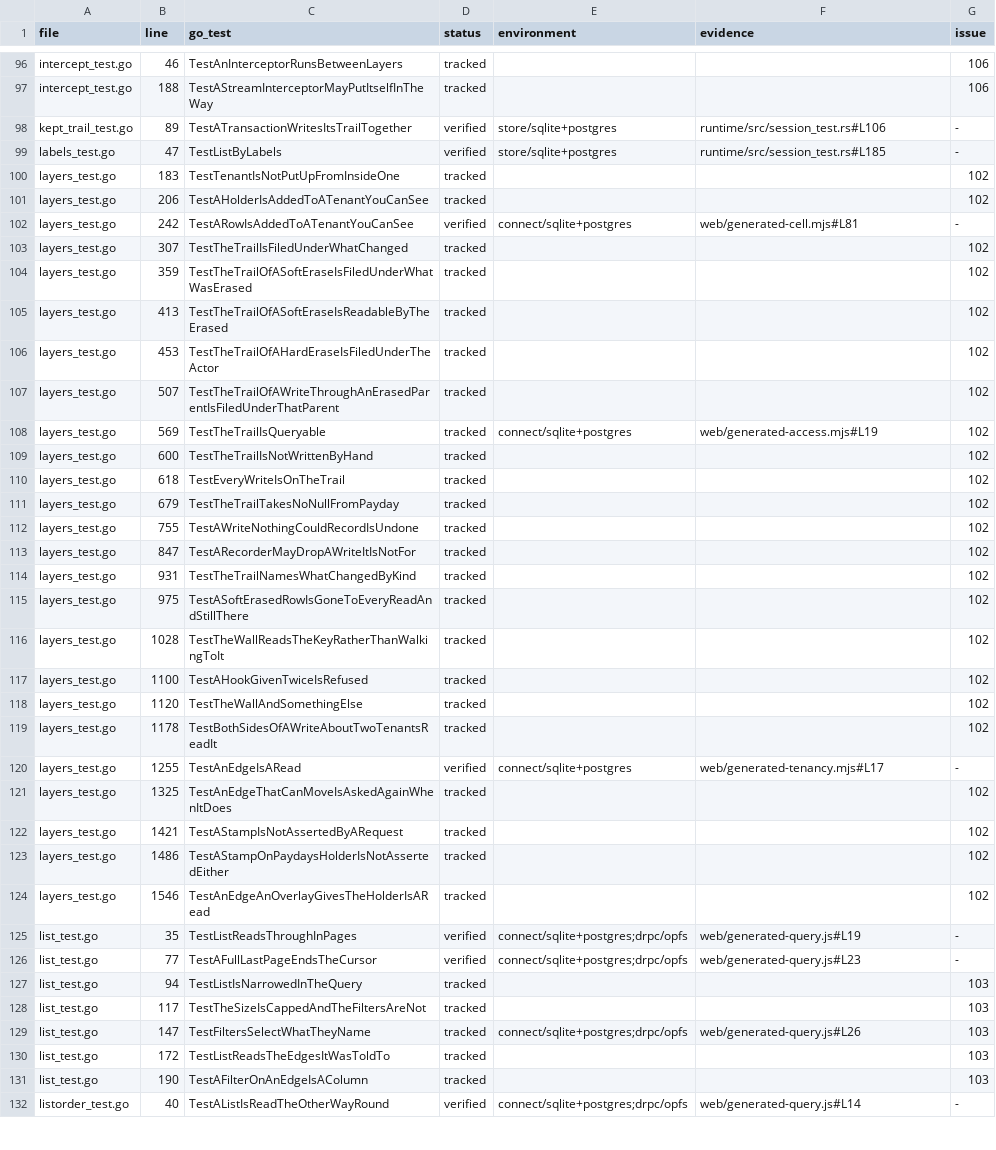
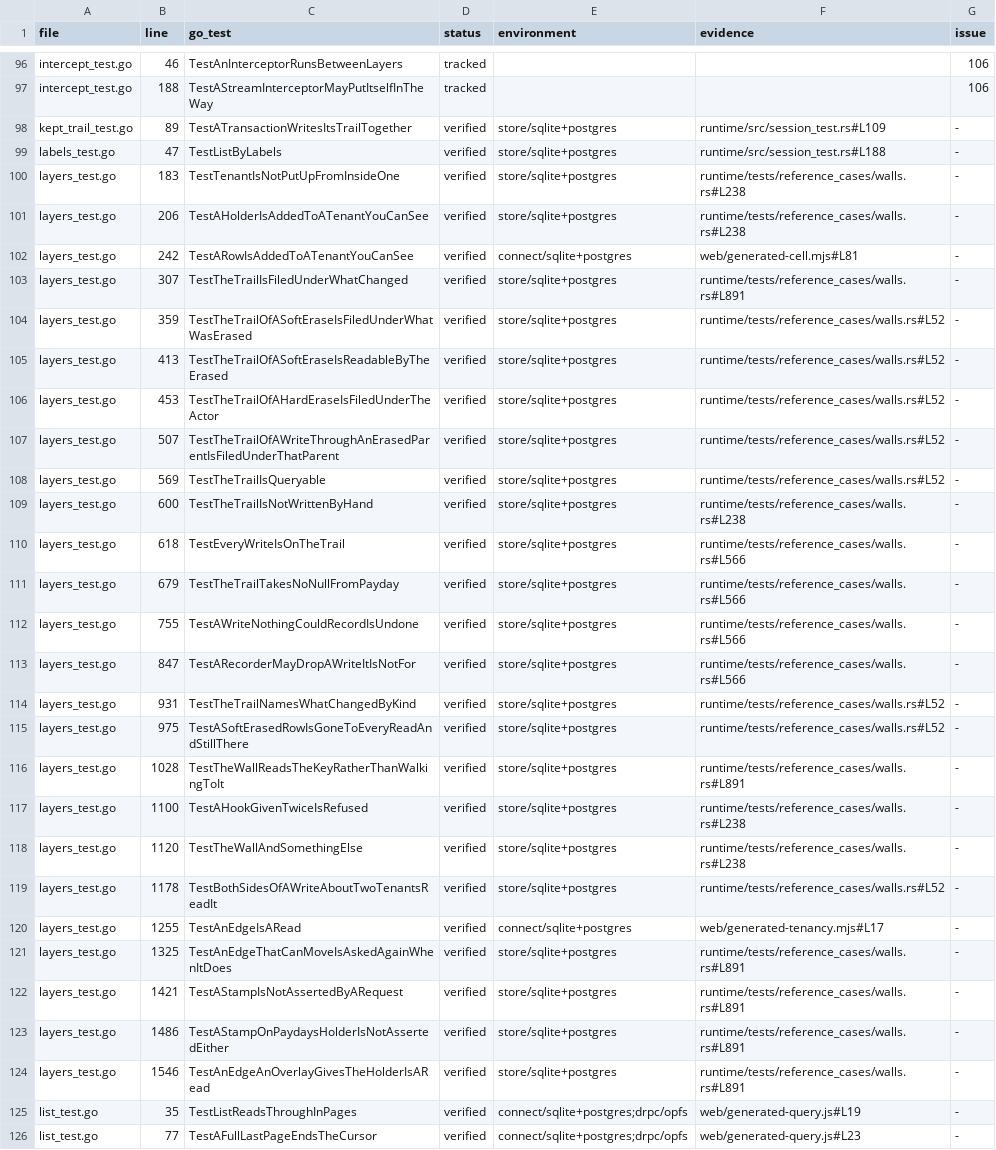
Before and after one commit to lesomnus/paydirt, a TSV file: docs/reference-tests.tsv, drawn as a sheet; only a part is shown, gaps mark what is left out; the shorter side is filled out with more unchanged rows; the diff covers the shown part only.

Commit message:
Enforce account and tenant walls and preserve the ownership of recorded writes

```diff
--- a/docs/reference-tests.tsv
+++ b/docs/reference-tests.tsv
@@ -97,29 +97,29 @@ intercept_test.go	46	TestAnInterceptorRunsBetweenLayers	tracked			106
 intercept_test.go	188	TestAStreamInterceptorMayPutItselfInTheWay	tracked			106
-kept_trail_test.go	89	TestATransactionWritesItsTrailTogether	verified	store/sqlite+postgres	runtime/src/session_test.rs#L106	-
-labels_test.go	47	TestListByLabels	verified	store/sqlite+postgres	runtime/src/session_test.rs#L185	-
-layers_test.go	183	TestTenantIsNotPutUpFromInsideOne	tracked			102
-layers_test.go	206	TestAHolderIsAddedToATenantYouCanSee	tracked			102
+kept_trail_test.go	89	TestATransactionWritesItsTrailTogether	verified	store/sqlite+postgres	runtime/src/session_test.rs#L109	-
+labels_test.go	47	TestListByLabels	verified	store/sqlite+postgres	runtime/src/session_test.rs#L188	-
+layers_test.go	183	TestTenantIsNotPutUpFromInsideOne	verified	store/sqlite+postgres	runtime/tests/reference_cases/walls.rs#L238	-
+layers_test.go	206	TestAHolderIsAddedToATenantYouCanSee	verified	store/sqlite+postgres	runtime/tests/reference_cases/walls.rs#L238	-
 layers_test.go	242	TestARowIsAddedToATenantYouCanSee	verified	connect/sqlite+postgres	web/generated-cell.mjs#L81	-
-layers_test.go	307	TestTheTrailIsFiledUnderWhatChanged	tracked			102
-layers_test.go	359	TestTheTrailOfASoftEraseIsFiledUnderWhatWasErased	tracked			102
-layers_test.go	413	TestTheTrailOfASoftEraseIsReadableByTheErased	tracked			102
-layers_test.go	453	TestTheTrailOfAHardEraseIsFiledUnderTheActor	tracked			102
-layers_test.go	507	TestTheTrailOfAWriteThroughAnErasedParentIsFiledUnderThatParent	tracked			102
-layers_test.go	569	TestTheTrailIsQueryable	tracked	connect/sqlite+postgres	web/generated-access.mjs#L19	102
-layers_test.go	600	TestTheTrailIsNotWrittenByHand	tracked			102
-layers_test.go	618	TestEveryWriteIsOnTheTrail	tracked			102
-layers_test.go	679	TestTheTrailTakesNoNullFromPayday	tracked			102
-layers_test.go	755	TestAWriteNothingCouldRecordIsUndone	tracked			102
-layers_test.go	847	TestARecorderMayDropAWriteItIsNotFor	tracked			102
-layers_test.go	931	TestTheTrailNamesWhatChangedByKind	tracked			102
-layers_test.go	975	TestASoftErasedRowIsGoneToEveryReadAndStillThere	tracked			102
-layers_test.go	1028	TestTheWallReadsTheKeyRatherThanWalkingToIt	tracked			102
-layers_test.go	1100	TestAHookGivenTwiceIsRefused	tracked			102
-layers_test.go	1120	TestTheWallAndSomethingElse	tracked			102
-layers_test.go	1178	TestBothSidesOfAWriteAboutTwoTenantsReadIt	tracked			102
+layers_test.go	307	TestTheTrailIsFiledUnderWhatChanged	verified	store/sqlite+postgres	runtime/tests/reference_cases/walls.rs#L891	-
+layers_test.go	359	TestTheTrailOfASoftEraseIsFiledUnderWhatWasErased	verified	store/sqlite+postgres	runtime/tests/reference_cases/walls.rs#L52	-
+layers_test.go	413	TestTheTrailOfASoftEraseIsReadableByTheErased	verified	store/sqlite+postgres	runtime/tests/reference_cases/walls.rs#L52	-
+layers_test.go	453	TestTheTrailOfAHardEraseIsFiledUnderTheActor	verified	store/sqlite+postgres	runtime/tests/reference_cases/walls.rs#L52	-
+layers_test.go	507	TestTheTrailOfAWriteThroughAnErasedParentIsFiledUnderThatParent	verified	store/sqlite+postgres	runtime/tests/reference_cases/walls.rs#L52	-
+layers_test.go	569	TestTheTrailIsQueryable	verified	store/sqlite+postgres	runtime/tests/reference_cases/walls.rs#L52	-
+layers_test.go	600	TestTheTrailIsNotWrittenByHand	verified	store/sqlite+postgres	runtime/tests/reference_cases/walls.rs#L238	-
+layers_test.go	618	TestEveryWriteIsOnTheTrail	verified	store/sqlite+postgres	runtime/tests/reference_cases/walls.rs#L566	-
+layers_test.go	679	TestTheTrailTakesNoNullFromPayday	verified	store/sqlite+postgres	runtime/tests/reference_cases/walls.rs#L566	-
+layers_test.go	755	TestAWriteNothingCouldRecordIsUndone	verified	store/sqlite+postgres	runtime/tests/reference_cases/walls.rs#L566	-
+layers_test.go	847	TestARecorderMayDropAWriteItIsNotFor	verified	store/sqlite+postgres	runtime/tests/reference_cases/walls.rs#L566	-
+layers_test.go	931	TestTheTrailNamesWhatChangedByKind	verified	store/sqlite+postgres	runtime/tests/reference_cases/walls.rs#L52	-
+layers_test.go	975	TestASoftErasedRowIsGoneToEveryReadAndStillThere	verified	store/sqlite+postgres	runtime/tests/reference_cases/walls.rs#L52	-
+layers_test.go	1028	TestTheWallReadsTheKeyRatherThanWalkingToIt	verified	store/sqlite+postgres	runtime/tests/reference_cases/walls.rs#L891	-
+layers_test.go	1100	TestAHookGivenTwiceIsRefused	verified	store/sqlite+postgres	runtime/tests/reference_cases/walls.rs#L238	-
+layers_test.go	1120	TestTheWallAndSomethingElse	verified	store/sqlite+postgres	runtime/tests/reference_cases/walls.rs#L238	-
+layers_test.go	1178	TestBothSidesOfAWriteAboutTwoTenantsReadIt	verified	store/sqlite+postgres	runtime/tests/reference_cases/walls.rs#L52	-
 layers_test.go	1255	TestAnEdgeIsARead	verified	connect/sqlite+postgres	web/generated-tenancy.mjs#L17	-
-layers_test.go	1325	TestAnEdgeThatCanMoveIsAskedAgainWhenItDoes	tracked			102
-layers_test.go	1421	TestAStampIsNotAssertedByARequest	tracked			102
-layers_test.go	1486	TestAStampOnPaydaysHolderIsNotAssertedEither	tracked			102
-layers_test.go	1546	TestAnEdgeAnOverlayGivesTheHolderIsARead	tracked			102
+layers_test.go	1325	TestAnEdgeThatCanMoveIsAskedAgainWhenItDoes	verified	store/sqlite+postgres	runtime/tests/reference_cases/walls.rs#L891	-
+layers_test.go	1421	TestAStampIsNotAssertedByARequest	verified	store/sqlite+postgres	runtime/tests/reference_cases/walls.rs#L891	-
+layers_test.go	1486	TestAStampOnPaydaysHolderIsNotAssertedEither	verified	store/sqlite+postgres	runtime/tests/reference_cases/walls.rs#L891	-
+layers_test.go	1546	TestAnEdgeAnOverlayGivesTheHolderIsARead	verified	store/sqlite+postgres	runtime/tests/reference_cases/walls.rs#L891	-
 list_test.go	35	TestListReadsThroughInPages	verified	connect/sqlite+postgres;drpc/opfs	web/generated-query.js#L19	-
```
Also changed, not shown: 88 edited cells elsewhere in this file, 22 other files.
